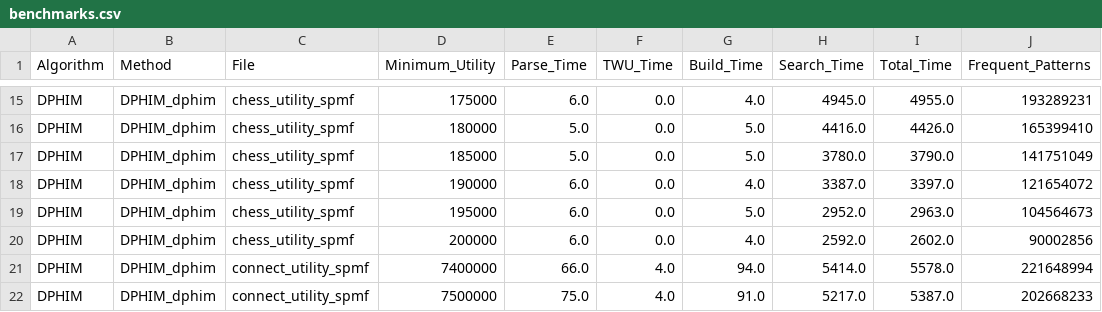
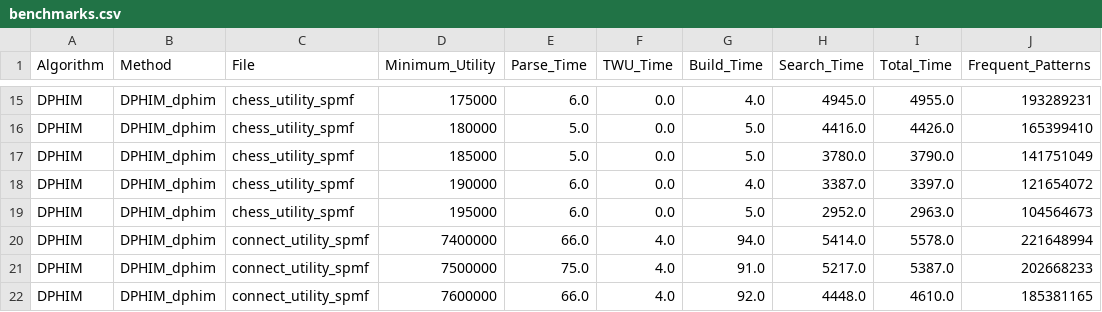
Before and after one commit to Tarun-Sreepada/G-HUIM, a CSV file: experiments/results/benchmarks.csv, drawn as a sheet; only a part is shown, gaps mark what is left out; the shorter side is filled out with more unchanged rows.

```diff
--- a/experiments/results/benchmarks.csv
+++ b/experiments/results/benchmarks.csv
@@ -19,3 +19,2 @@ DPHIM,DPHIM_dphim,chess_utility_spmf,190000,6.0,0.0,4.0,3387.0,3397.0,121654072
 DPHIM,DPHIM_dphim,chess_utility_spmf,195000,6.0,0.0,5.0,2952.0,2963.0,104564673
-DPHIM,DPHIM_dphim,chess_utility_spmf,200000,6.0,0.0,4.0,2592.0,2602.0,90002856
 DPHIM,DPHIM_dphim,connect_utility_spmf,7400000,66.0,4.0,94.0,5414.0,5578.0,221648994
```
Also changed, not shown: 27 other files.
